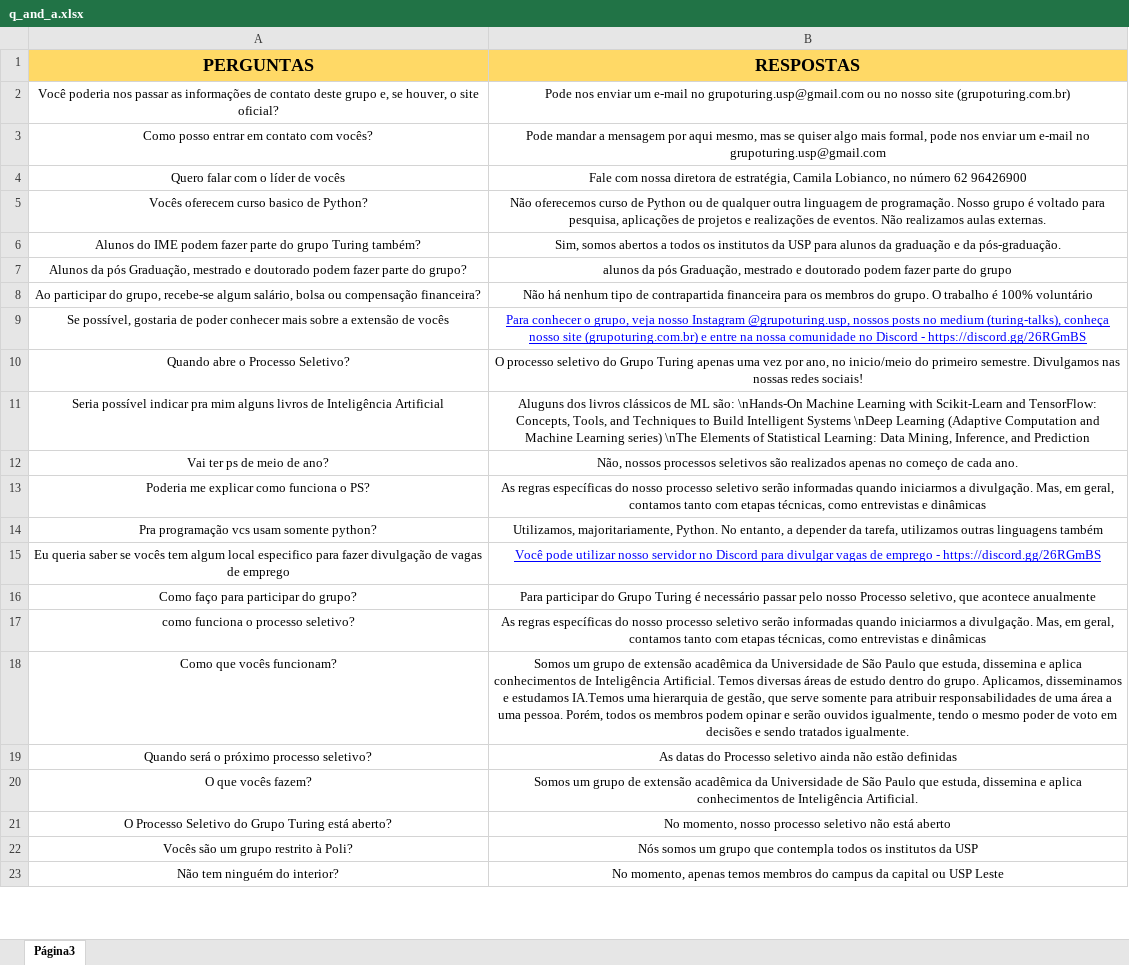
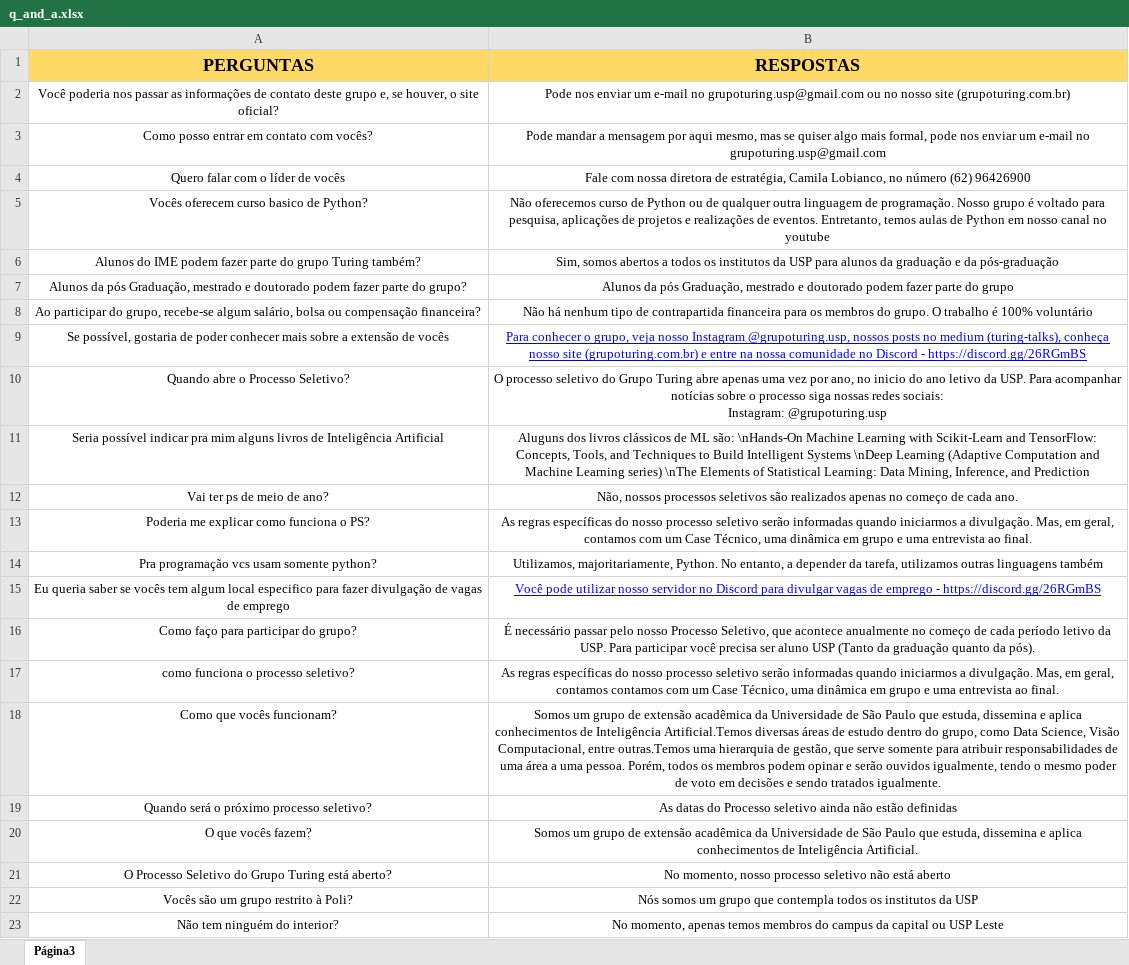
Before and after one commit to turing-usp/ADAbot, an Excel workbook: q_and_a.xlsx, sheet Página3, drawn as a sheet; only a part is shown; values as stored, in another font and other column widths than the file's, no borders; charts and pictures not drawn; ↵ is a line break in a cell; the diff covers the shown part only; the diff names each change by its address in the sheet, - before the commit and + after, or states it on an @@ line.

```diff
--- a/q_and_a.xlsx (sheet Página3)
+++ b/q_and_a.xlsx (sheet Página3)
-B4 (RESPOSTAS): …no número 62 96426900
+B4 (RESPOSTAS): …no número (62) 96426900
-B5 (RESPOSTAS): …de eventos. Não realizamos aulas externas.
+B5 (RESPOSTAS): …de eventos. Entretanto, temos aulas de Python em nosso canal no youtube
-B6 (RESPOSTAS): …e da pós-graduação.
+B6 (RESPOSTAS): …e da pós-graduação
-B7 (RESPOSTAS): alunos da pós…
+B7 (RESPOSTAS): Alunos da pós…
-B10 (RESPOSTAS): …Grupo Turing apenas uma vez por ano, no inicio/meio do primeiro semestre. Divulgamos nas nossas redes sociais!
+B10 (RESPOSTAS): …Grupo Turing abre apenas uma vez por ano, no inicio do ano letivo da USP. Para acompanhar notícias sobre o processo siga nossas redes sociais: ↵ Instagram: @grupoturing.usp
-B13 (RESPOSTAS): …geral, contamos tanto com etapas técnicas, como entrevistas e dinâmicas
+B13 (RESPOSTAS): …geral, contamos com um Case Técnico, uma dinâmica em grupo e uma entrevista ao final.
-B16 (RESPOSTAS): Para participar do Grupo Turing é necessário passar pelo nosso Processo seletivo, que acontece anualmente
+B16 (RESPOSTAS): É necessário passar pelo nosso Processo Seletivo, que acontece anualmente no começo de cada período letivo da USP. Para participar você precisa ser aluno USP (Tanto da graduação quanto da pós).
-B17 (RESPOSTAS): …geral, contamos tanto com etapas técnicas, como entrevistas e dinâmicas
+B17 (RESPOSTAS): …geral, contamos contamos com um Case Técnico, uma dinâmica em grupo e uma entrevista ao final.
-B18 (RESPOSTAS): …de Inteligência Artificial. Temos diversas áreas de estudo dentro do grupo. Aplicamos, disseminamos e estudamos IA.Temos uma hierarquia…
+B18 (RESPOSTAS): …de Inteligência Artificial.Temos diversas áreas de estudo dentro do grupo, como Data Science, Visão Computacional, entre outras.Temos uma hierarquia…
```
Also changed, not shown: 18 added rows, 3 removed rows and 16 edited cells elsewhere in this sheet, 4 other files.
